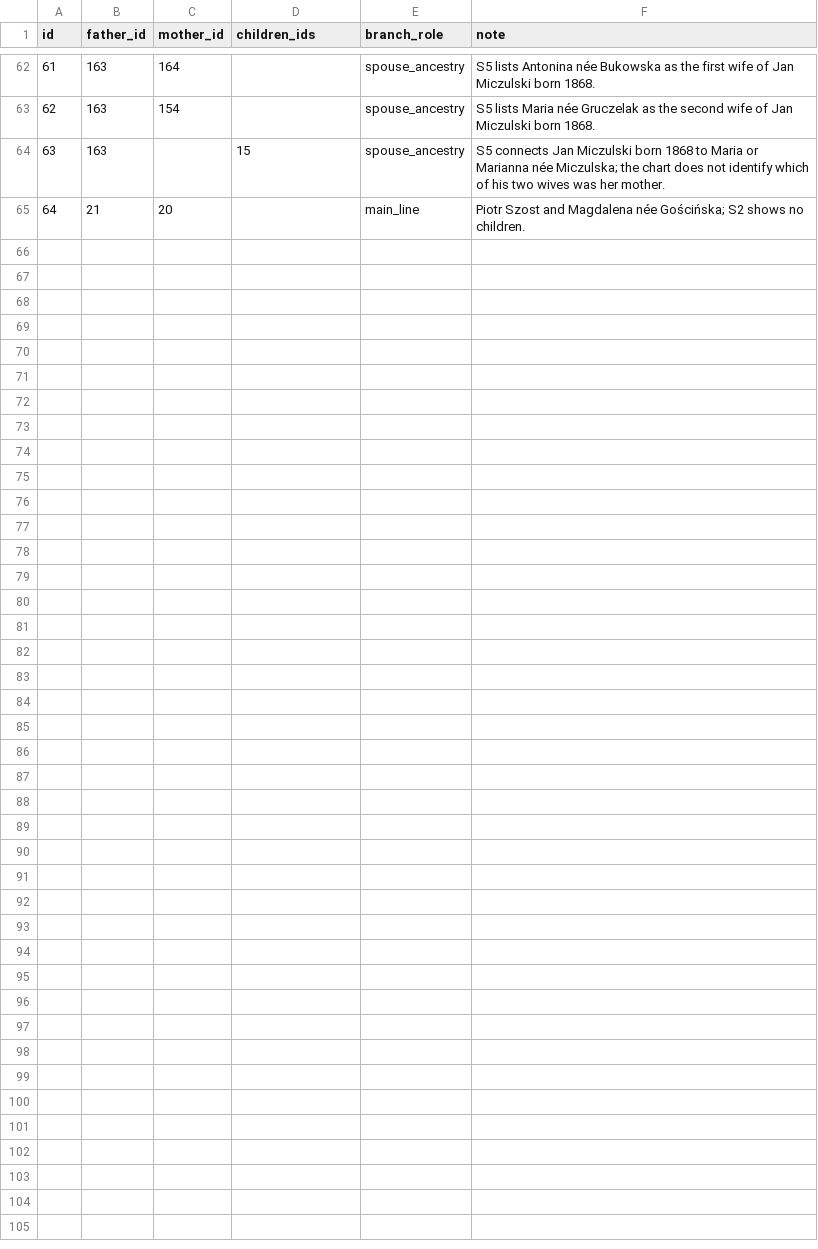
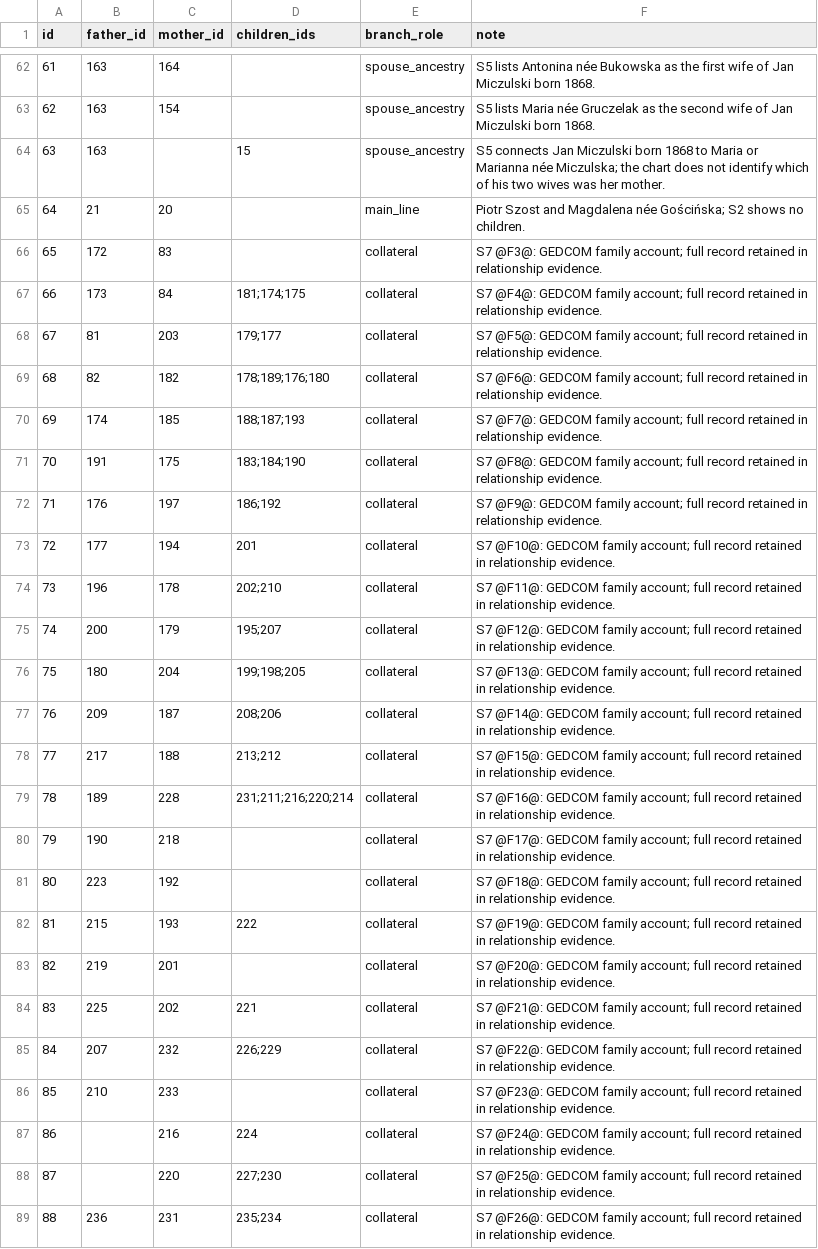
Before and after one commit to johnpyrce/Genealogy, a CSV file: data/registries/families.csv, drawn as a sheet; only a part is shown, gaps mark what is left out.

Commit message:
Refresh genealogy sources and improve graph exploration
Add GEDCOM refresh support and preserve the imported source snapshot. Update registries, evidence, family history, analytics, and generated trees.

Improve graph wheel zoom, readable GEDCOM details, source colors, and interactive legend categories. Version website assets and add regression coverage.

```diff
--- a/data/registries/families.csv
+++ b/data/registries/families.csv
@@ -65 +65,25 @@ id,father_id,mother_id,children_ids,branch_role,note
 64,21,20,,main_line,Piotr Szost and Magdalena née Gościńska; S2 shows no children.
+65,172,83,,collateral,S7 @F3@: GEDCOM family account; full record retained in relationship evidence.
+66,173,84,181;174;175,collateral,S7 @F4@: GEDCOM family account; full record retained in relationship evidence.
+67,81,203,179;177,collateral,S7 @F5@: GEDCOM family account; full record retained in relationship evidence.
+68,82,182,178;189;176;180,collateral,S7 @F6@: GEDCOM family account; full record retained in relationship evidence.
+69,174,185,188;187;193,collateral,S7 @F7@: GEDCOM family account; full record retained in relationship evidence.
+70,191,175,183;184;190,collateral,S7 @F8@: GEDCOM family account; full record retained in relationship evidence.
+71,176,197,186;192,collateral,S7 @F9@: GEDCOM family account; full record retained in relationship evidence.
+72,177,194,201,collateral,S7 @F10@: GEDCOM family account; full record retained in relationship evidence.
+73,196,178,202;210,collateral,S7 @F11@: GEDCOM family account; full record retained in relationship evidence.
+74,200,179,195;207,collateral,S7 @F12@: GEDCOM family account; full record retained in relationship evidence.
+75,180,204,199;198;205,collateral,S7 @F13@: GEDCOM family account; full record retained in relationship evidence.
+76,209,187,208;206,collateral,S7 @F14@: GEDCOM family account; full record retained in relationship evidence.
+77,217,188,213;212,collateral,S7 @F15@: GEDCOM family account; full record retained in relationship evidence.
+78,189,228,231;211;216;220;214,collateral,S7 @F16@: GEDCOM family account; full record retained in relationship evidence.
+79,190,218,,collateral,S7 @F17@: GEDCOM family account; full record retained in relationship evidence.
+80,223,192,,collateral,S7 @F18@: GEDCOM family account; full record retained in relationship evidence.
+81,215,193,222,collateral,S7 @F19@: GEDCOM family account; full record retained in relationship evidence.
+82,219,201,,collateral,S7 @F20@: GEDCOM family account; full record retained in relationship evidence.
+83,225,202,221,collateral,S7 @F21@: GEDCOM family account; full record retained in relationship evidence.
+84,207,232,226;229,collateral,S7 @F22@: GEDCOM family account; full record retained in relationship evidence.
+85,210,233,,collateral,S7 @F23@: GEDCOM family account; full record retained in relationship evidence.
+86,,216,224,collateral,S7 @F24@: GEDCOM family account; full record retained in relationship evidence.
+87,,220,227;230,collateral,S7 @F25@: GEDCOM family account; full record retained in relationship evidence.
+88,236,231,235;234,collateral,S7 @F26@: GEDCOM family account; full record retained in relationship evidence.
```
Also changed, not shown: data/registries/sources.csv, 30 other files.
